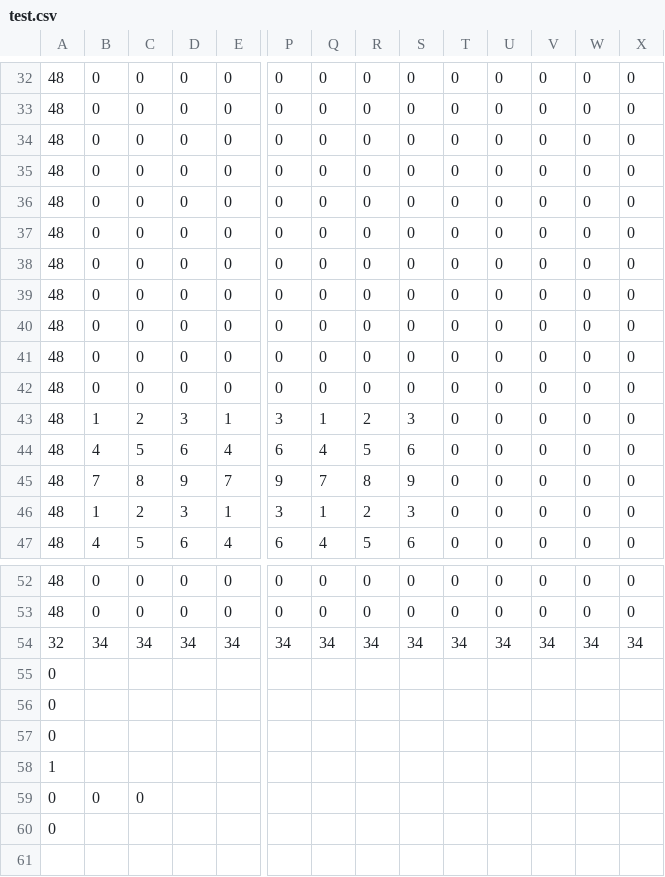
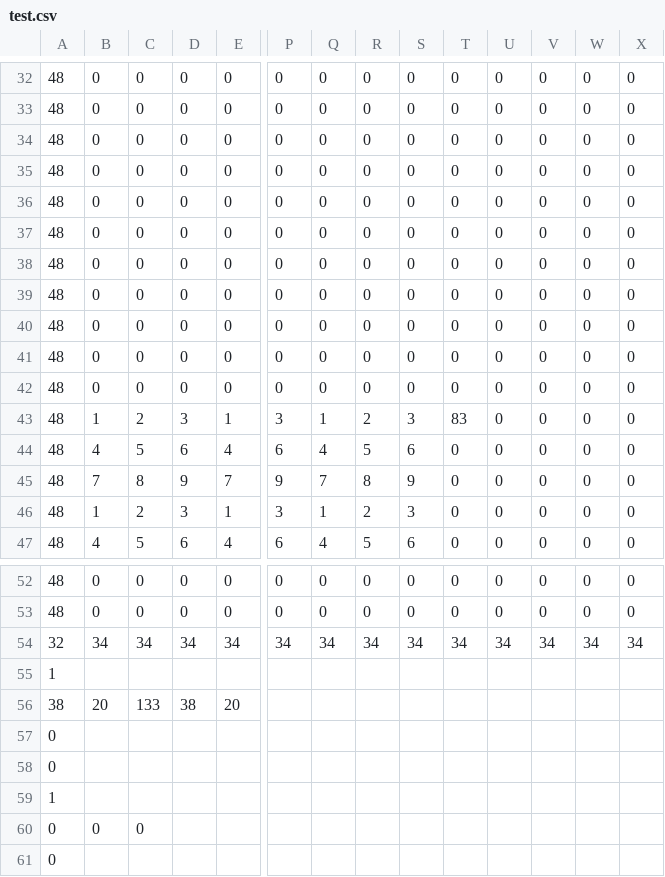
Before and after one commit to ayuusweetfish/gradatim, a CSV file: res/test.csv, drawn as a sheet; only a part is shown, gaps mark what is left out; removed rows and columns are numbered as before the commit, all else as after; rows hold the shown columns only; the diff names each change by its address in the sheet, - before the commit and + after, or states it on an @@ line.

```diff
--- a/res/test.csv
+++ b/res/test.csv
+row 39: 48 | 0 | 0 | 0 | 0 | 0 | 0 | 0 | 0 | 0 | 0 | 0 | 0 | 0
-row 42: 48 | 0 | 0 | 0 | 0 | 0 | 0 | 0 | 0 | 0 | 0 | 0 | 0 | 0
-T43: 0
+T43: 83
-A55: 0
+A55: 1
+row 56: 38 | 20 | 133 | 38 | 20
```
Also changed, not shown: 1 other file.
